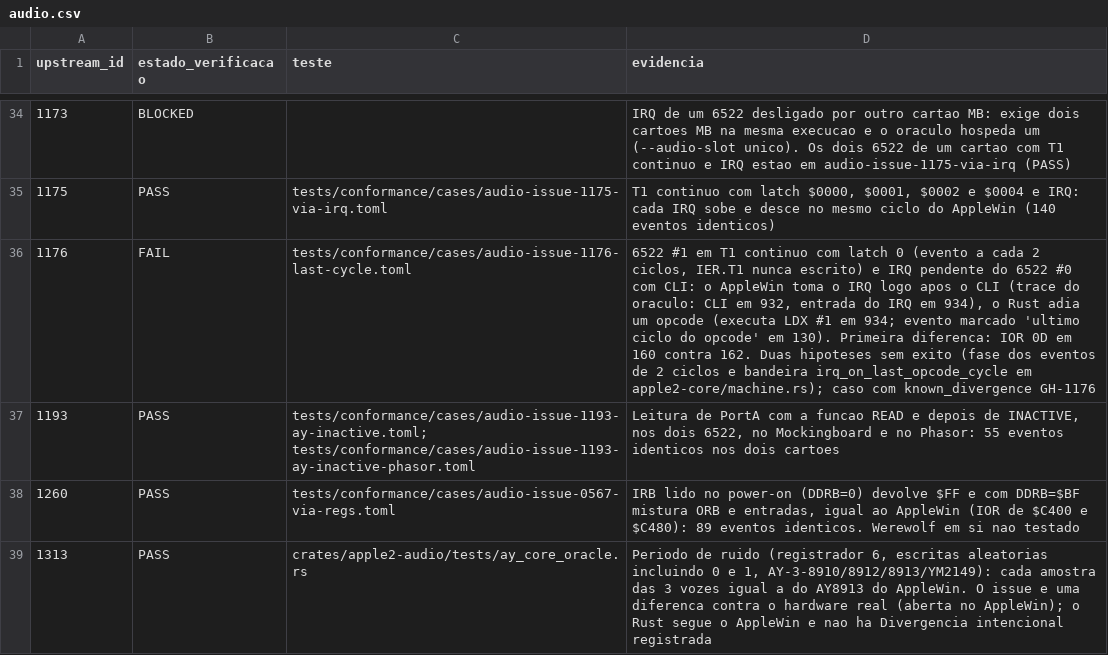
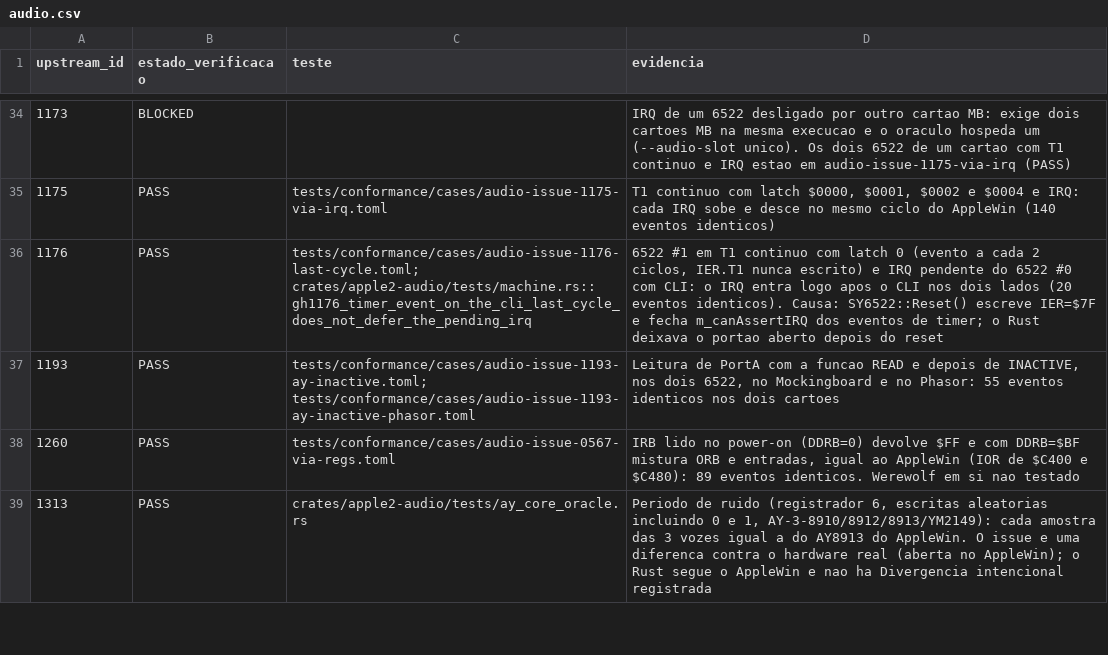
Before and after one commit to ChicoFigueiredo/AppleII-Rust, a CSV file: docs/conformance/results/audio.csv, drawn as a sheet; only a part is shown, gaps mark what is left out.

```diff
--- a/docs/conformance/results/audio.csv
+++ b/docs/conformance/results/audio.csv
@@ -35,3 +35,3 @@ upstream_id,estado_verificacao,teste,evidencia
 1175,PASS,tests/conformance/cases/audio-issue-1175-via-irq.toml,"T1 continuo com latch $0000, $0001, $0002 e $0004 e IRQ: cada IRQ sobe e desce no mesmo ciclo do AppleWin (140 eventos identicos)"
-1176,FAIL,tests/conformance/cases/audio-issue-1176-last-cycle.toml,"6522 #1 em T1 continuo com latch 0 (evento a cada 2 ciclos, IER.T1 nunca escrito) e IRQ pendente do 6522 #0 com CLI: o AppleWin toma o IRQ logo apos o CLI (trace do oraculo: CLI em 932, entrada do IRQ em 934), o Rust adia um opcode (executa LDX #1 em 934; evento marcado 'ultimo ciclo do opcode' em 130). Primeira diferenca: IOR 0D em 160 contra 162. Duas hipoteses sem exito (fase dos eventos de 2 ciclos e bandeira irq_on_last_opcode_cycle em apple2-core/machine.rs); caso com known_divergence GH-1176"
+1176,PASS,tests/conformance/cases/audio-issue-1176-last-cycle.toml; crates/apple2-audio/tests/machine.rs::gh1176_timer_event_on_the_cli_last_cycle_does_not_defer_the_pending_irq,"6522 #1 em T1 continuo com latch 0 (evento a cada 2 ciclos, IER.T1 nunca escrito) e IRQ pendente do 6522 #0 com CLI: o IRQ entra logo apos o CLI nos dois lados (20 eventos identicos). Causa: SY6522::Reset() escreve IER=$7F e fecha m_canAssertIRQ dos eventos de timer; o Rust deixava o portao aberto depois do reset"
 1193,PASS,tests/conformance/cases/audio-issue-1193-ay-inactive.toml; tests/conformance/cases/audio-issue-1193-ay-inactive-phasor.toml,"Leitura de PortA com a funcao READ e depois de INACTIVE, nos dois 6522, no Mockingboard e no Phasor: 55 eventos identicos nos dois cartoes"
```
Also changed, not shown: 5 other files.
